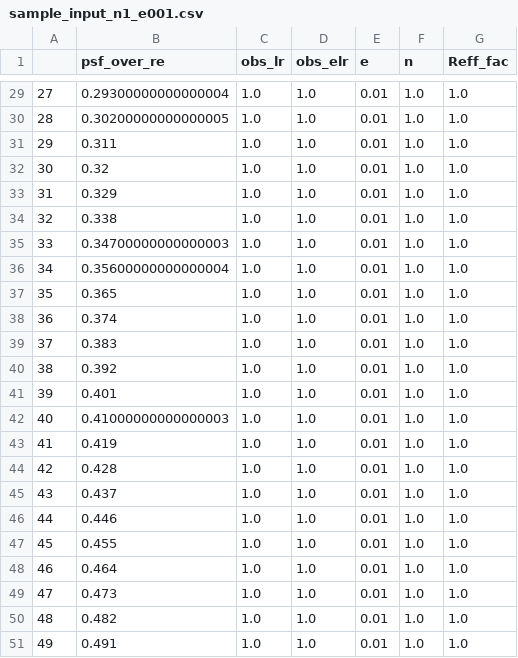
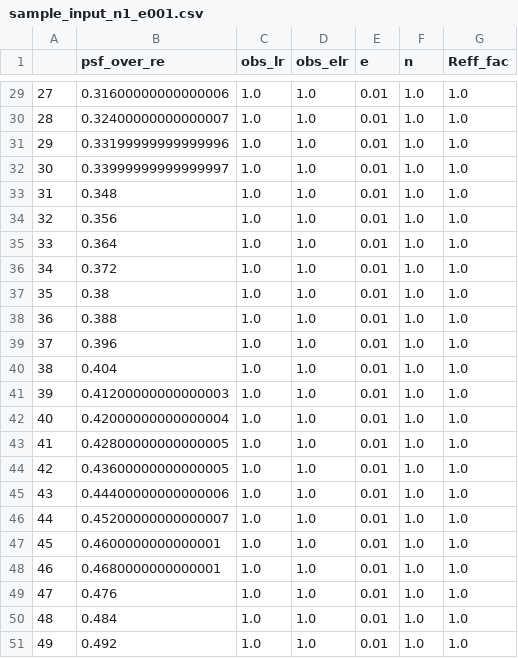
Before and after one commit to astrohchung/spin_correction_test, a CSV file: sample_input_n1_e001.csv, drawn as a sheet; only a part is shown, gaps mark what is left out; the diff covers the shown part only.

```diff
--- a/sample_input_n1_e001.csv
+++ b/sample_input_n1_e001.csv
@@ -29,23 +29,23 @@
-27,0.29300000000000004,1.0,1.0,0.01,1.0,1.0
-28,0.30200000000000005,1.0,1.0,0.01,1.0,1.0
-29,0.311,1.0,1.0,0.01,1.0,1.0
-30,0.32,1.0,1.0,0.01,1.0,1.0
-31,0.329,1.0,1.0,0.01,1.0,1.0
-32,0.338,1.0,1.0,0.01,1.0,1.0
-33,0.34700000000000003,1.0,1.0,0.01,1.0,1.0
-34,0.35600000000000004,1.0,1.0,0.01,1.0,1.0
-35,0.365,1.0,1.0,0.01,1.0,1.0
-36,0.374,1.0,1.0,0.01,1.0,1.0
-37,0.383,1.0,1.0,0.01,1.0,1.0
-38,0.392,1.0,1.0,0.01,1.0,1.0
-39,0.401,1.0,1.0,0.01,1.0,1.0
-40,0.41000000000000003,1.0,1.0,0.01,1.0,1.0
-41,0.419,1.0,1.0,0.01,1.0,1.0
-42,0.428,1.0,1.0,0.01,1.0,1.0
-43,0.437,1.0,1.0,0.01,1.0,1.0
-44,0.446,1.0,1.0,0.01,1.0,1.0
-45,0.455,1.0,1.0,0.01,1.0,1.0
-46,0.464,1.0,1.0,0.01,1.0,1.0
-47,0.473,1.0,1.0,0.01,1.0,1.0
-48,0.482,1.0,1.0,0.01,1.0,1.0
-49,0.491,1.0,1.0,0.01,1.0,1.0
+27,0.31600000000000006,1.0,1.0,0.01,1.0,1.0
+28,0.32400000000000007,1.0,1.0,0.01,1.0,1.0
+29,0.33199999999999996,1.0,1.0,0.01,1.0,1.0
+30,0.33999999999999997,1.0,1.0,0.01,1.0,1.0
+31,0.348,1.0,1.0,0.01,1.0,1.0
+32,0.356,1.0,1.0,0.01,1.0,1.0
+33,0.364,1.0,1.0,0.01,1.0,1.0
+34,0.372,1.0,1.0,0.01,1.0,1.0
+35,0.38,1.0,1.0,0.01,1.0,1.0
+36,0.388,1.0,1.0,0.01,1.0,1.0
+37,0.396,1.0,1.0,0.01,1.0,1.0
+38,0.404,1.0,1.0,0.01,1.0,1.0
+39,0.41200000000000003,1.0,1.0,0.01,1.0,1.0
+40,0.42000000000000004,1.0,1.0,0.01,1.0,1.0
+41,0.42800000000000005,1.0,1.0,0.01,1.0,1.0
+42,0.43600000000000005,1.0,1.0,0.01,1.0,1.0
+43,0.44400000000000006,1.0,1.0,0.01,1.0,1.0
+44,0.45200000000000007,1.0,1.0,0.01,1.0,1.0
+45,0.4600000000000001,1.0,1.0,0.01,1.0,1.0
+46,0.4680000000000001,1.0,1.0,0.01,1.0,1.0
+47,0.476,1.0,1.0,0.01,1.0,1.0
+48,0.484,1.0,1.0,0.01,1.0,1.0
+49,0.492,1.0,1.0,0.01,1.0,1.0
```
Also changed, not shown: 27 edited cells elsewhere in this file, sample_input_n1_e1.csv, sample_output_n1_e001.csv, 4 other files.
